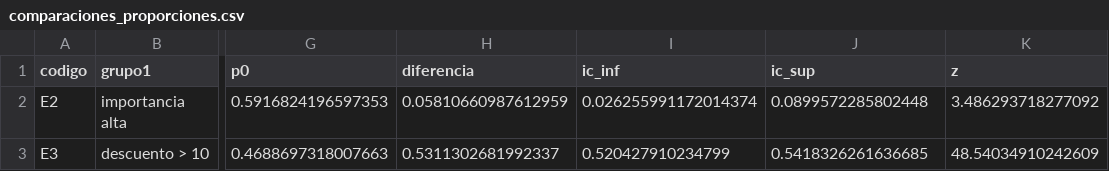
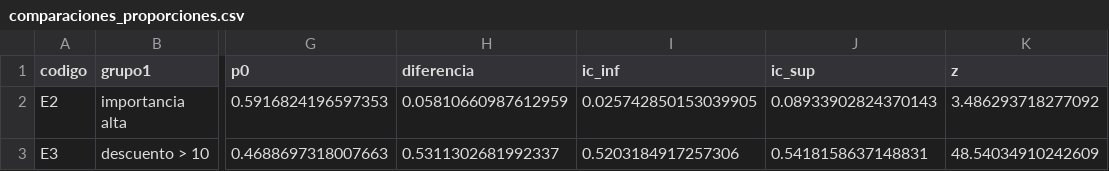
Before and after one commit to joserodriguezc/grupo_1_estadistica_computacional, a CSV file: sumativa_1/outputs/tablas/comparaciones_proporciones.csv, drawn as a sheet; only a part is shown, gaps mark what is left out; the diff names each change by its address in the sheet, - before the commit and + after, or states it on an @@ line.

```diff
--- a/sumativa_1/outputs/tablas/comparaciones_proporciones.csv
+++ b/sumativa_1/outputs/tablas/comparaciones_proporciones.csv
-I2 (ic_inf): 0.026255991172014374
+I2 (ic_inf): 0.025742850153039905
-J2 (ic_sup): 0.0899572285802448
+J2 (ic_sup): 0.08933902824370143
-I3 (ic_inf): 0.520427910234799
+I3 (ic_inf): 0.5203184917257306
-J3 (ic_sup): 0.5418326261636685
+J3 (ic_sup): 0.5418158637148831
```
Also changed, not shown: sumativa_1/outputs/tablas/estimaciones.csv, sumativa_1/outputs/tablas/intervalos_confianza.csv, 5 other files.
